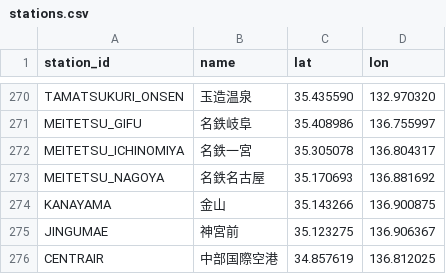
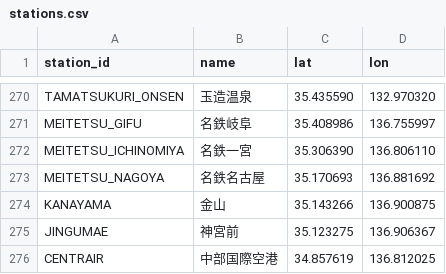
Before and after one commit to tetsuhagi/tetsudou-map-jp, a CSV file: data/stations.csv, drawn as a sheet; only a part is shown, gaps mark what is left out.

```diff
--- a/data/stations.csv
+++ b/data/stations.csv
@@ -271,3 +271,3 @@ TAMATSUKURI_ONSEN,玉造温泉,35.435590,132.970320
 MEITETSU_GIFU,名鉄岐阜,35.408986,136.755997
-MEITETSU_ICHINOMIYA,名鉄一宮,35.305078,136.804317
+MEITETSU_ICHINOMIYA,名鉄一宮,35.306390,136.806110
 MEITETSU_NAGOYA,名鉄名古屋,35.170693,136.881692
```
Also changed, not shown: 1 other file.
